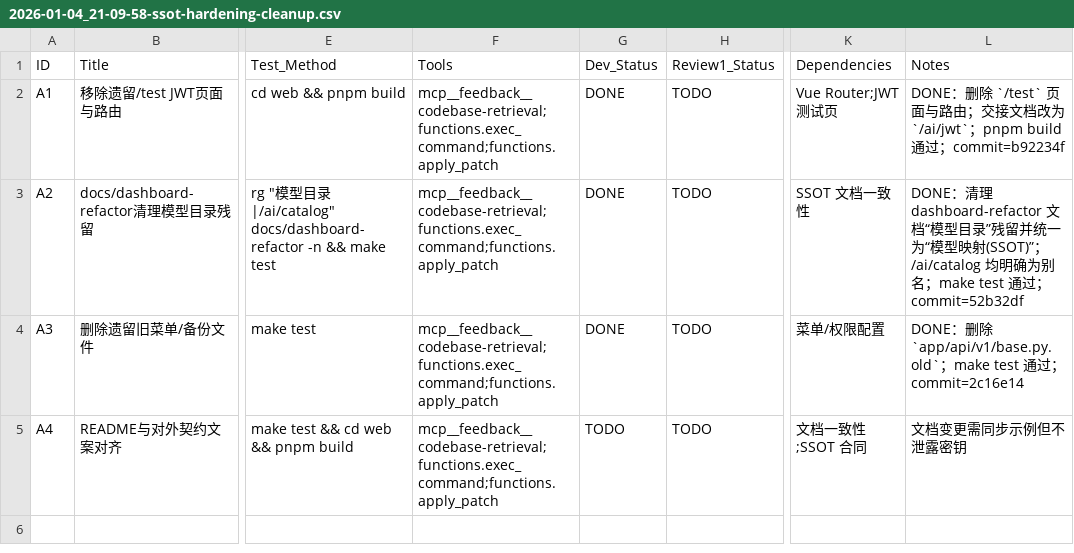
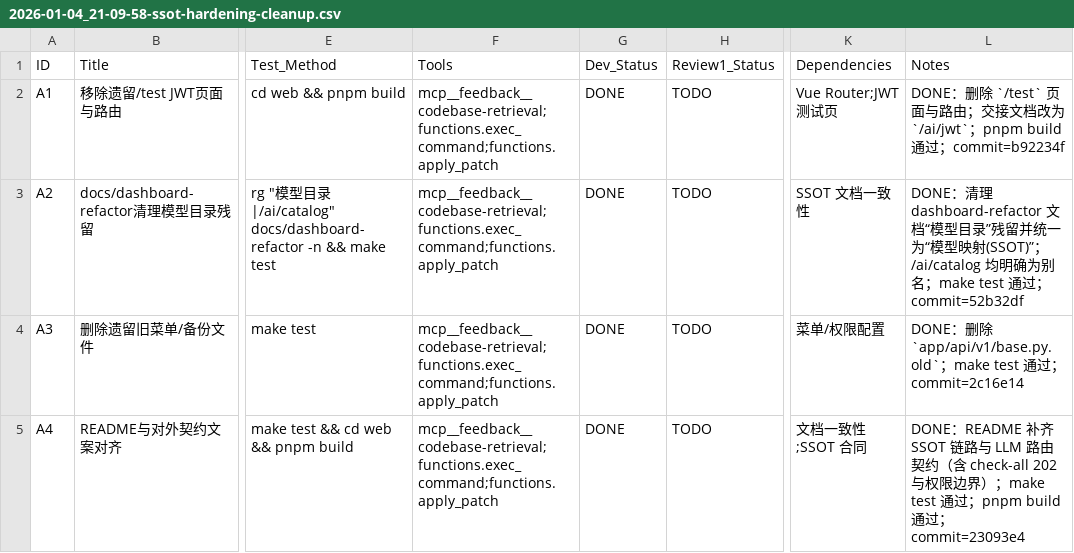
Before and after one commit to mci77777/fastapi-jwt, a CSV file: issues/2026-01-04_21-09-58-ssot-hardening-cleanup.csv, drawn as a sheet; only a part is shown, gaps mark what is left out; the diff names each change by its address in the sheet, - before the commit and + after, or states it on an @@ line.

Commit message:
chore(issues): mark A4 done

```diff
--- a/issues/2026-01-04_21-09-58-ssot-hardening-cleanup.csv
+++ b/issues/2026-01-04_21-09-58-ssot-hardening-cleanup.csv
-G5 (Dev_Status): TODO
+G5 (Dev_Status): DONE
-L5 (Notes): 文档变更需同步示例但不泄露密钥
+L5 (Notes): DONE：README 补齐 SSOT 链路与 LLM 路由契约（含 check-all 202 与权限边界）；make test 通过；pnpm build 通过；commit=23093e4
```
